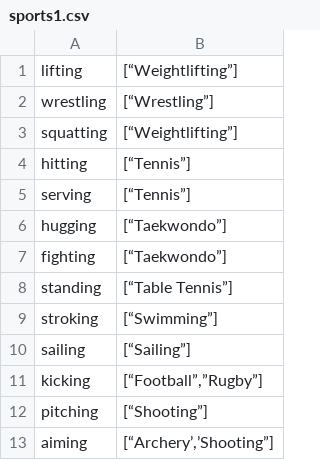
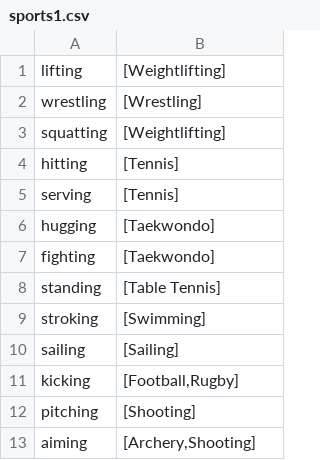
Before and after one commit to Meyke/ProgettoSIIML, a CSV file: deeplearning/sports_recognition/sports1.csv, drawn as a sheet.

```diff
--- a/deeplearning/sports_recognition/sports1.csv
+++ b/deeplearning/sports_recognition/sports1.csv
@@ -1,13 +1,13 @@
-lifting,[“Weightlifting”]
-wrestling,[“Wrestling”]
-squatting,[“Weightlifting”]
-hitting,[“Tennis”]
-serving,[“Tennis”]
-hugging,[“Taekwondo”]
-fighting,[“Taekwondo”]
-standing,[“Table Tennis”]
-stroking,[“Swimming”]
-sailing,[“Sailing”]
-kicking,"[“Football”,”Rugby”]"
-pitching,[“Shooting”]
-aiming,"[“Archery’,’Shooting”]"
+lifting,[Weightlifting]
+wrestling,[Wrestling]
+squatting,[Weightlifting]
+hitting,[Tennis]
+serving,[Tennis]
+hugging,[Taekwondo]
+fighting,[Taekwondo]
+standing,[Table Tennis]
+stroking,[Swimming]
+sailing,[Sailing]
+kicking,"[Football,Rugby]"
+pitching,[Shooting]
+aiming,"[Archery,Shooting]"
```
Also changed, not shown: 1 other file.
